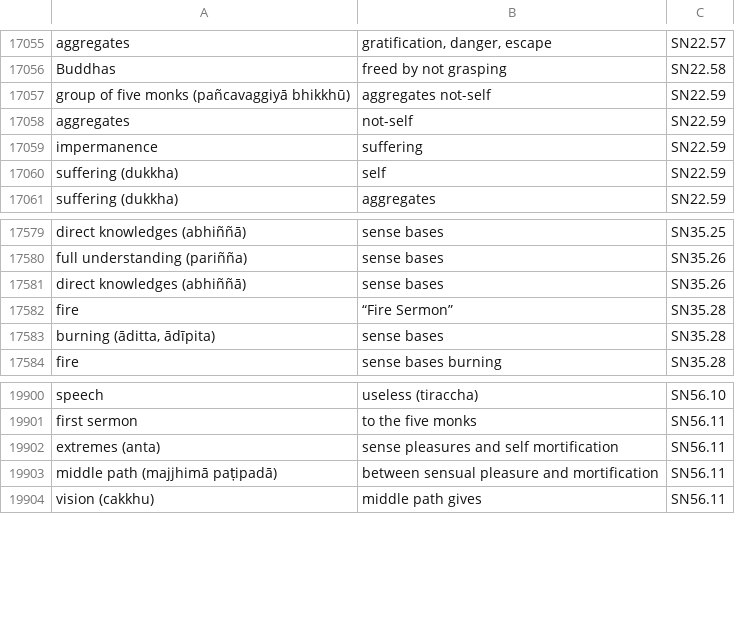
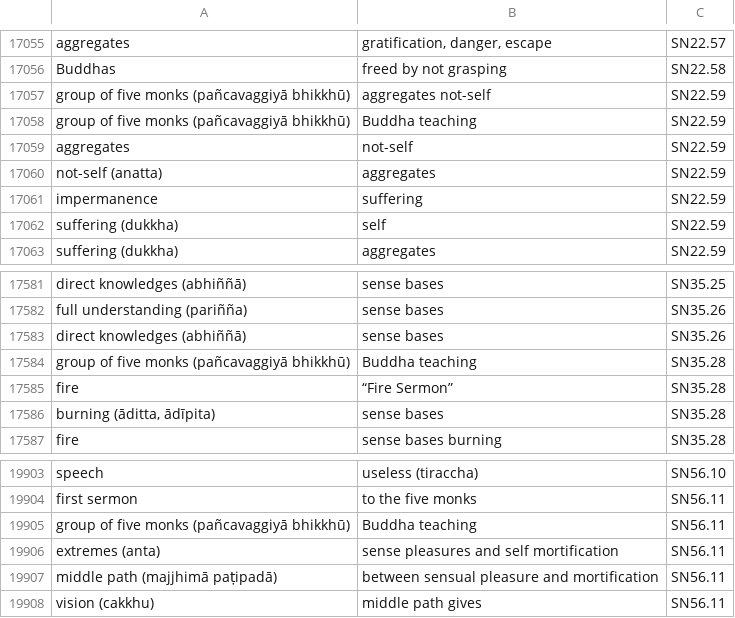
Before and after one commit to thesunshade/CIPS, a CSV file: src/data/general-index.csv, drawn as a sheet; only a part is shown, gaps mark what is left out; the diff names each change by its address in the sheet, - before the commit and + after, or states it on an @@ line.

Commit message:
updates

```diff
--- a/src/data/general-index.csv
+++ b/src/data/general-index.csv
+row 17058: group of five monks (pañcavaggiyā bhikkhū) | Buddha teaching | SN22.59
+row 17060: not-self (anatta) | aggregates | SN22.59
+row 17584: group of five monks (pañcavaggiyā bhikkhū) | Buddha teaching | SN35.28
+row 19905: group of five monks (pañcavaggiyā bhikkhū) | Buddha teaching | SN56.11
```
